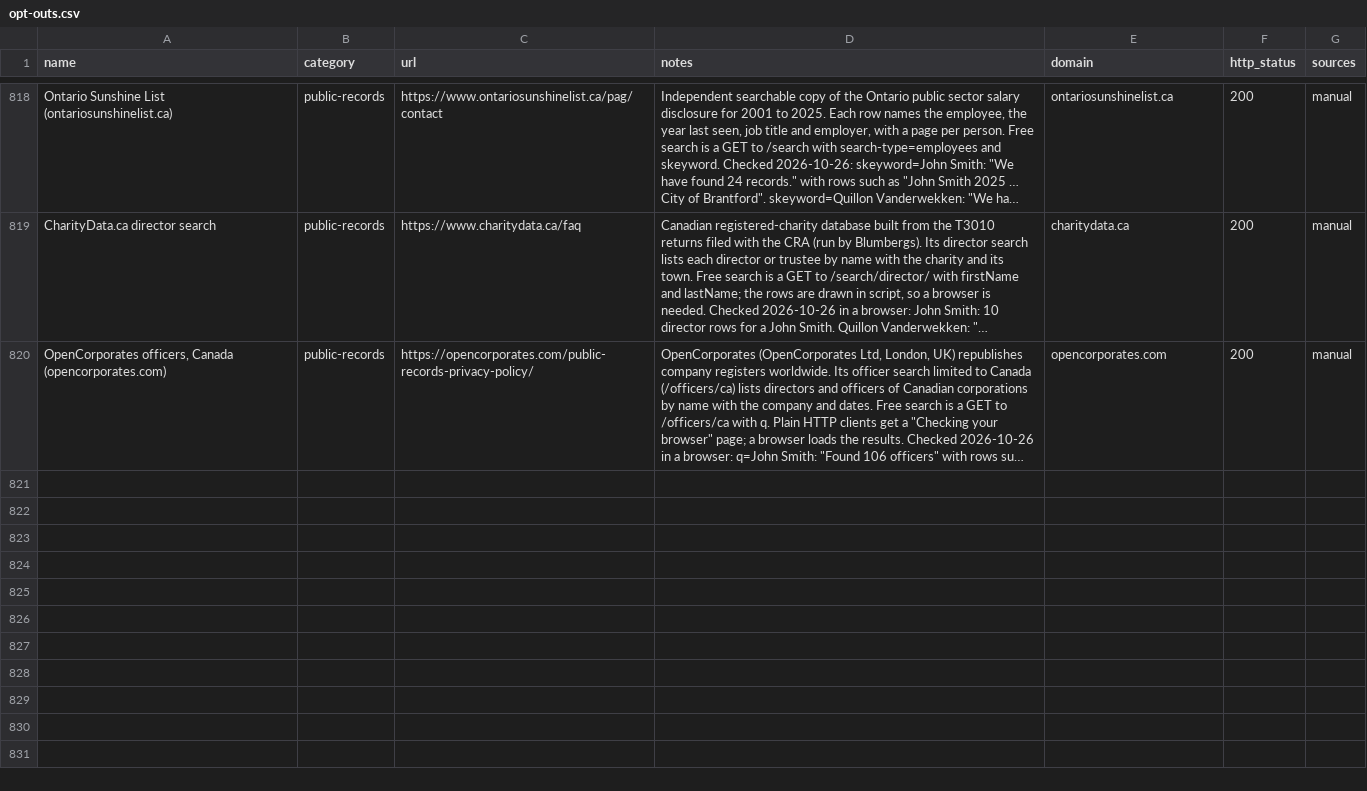
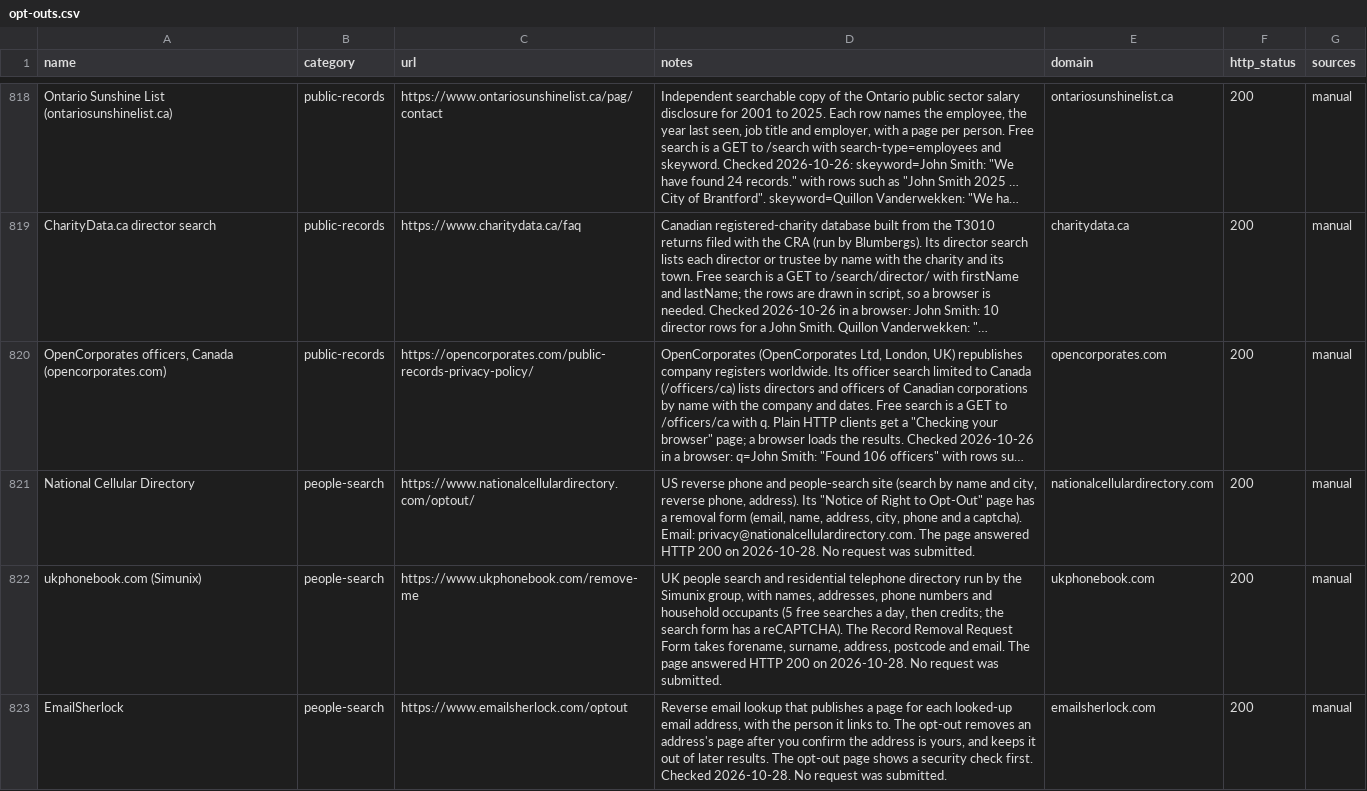
Before and after one commit to cvs0/data-brokers-list, a CSV file: opt-outs.csv, drawn as a sheet; only a part is shown, gaps mark what is left out; long unchanged cells end in …; the diff names each change by its address in the sheet, - before the commit and + after, or states it on an @@ line.

Commit message:
Add National Cellular Directory, ukphonebook.com and EmailSherlock (#50)

```diff
--- a/opt-outs.csv
+++ b/opt-outs.csv
+row 821: National Cellular Directory | people-search | https://www.nationalcellulardirectory.com/optout/ | US reverse phone and people-search site (search by name and city, reverse phone, address). Its "Notice of Right to Opt-Out" page has a removal form (email, name, address, city, phone and a captcha). Email: privacy@nationalcellulardirectory.com. The page answered HTTP 200 on 2026-10-28. No request was submitted. | nationalcellulardirectory.com | 200 | manual
+row 822: ukphonebook.com (Simunix) | people-search | https://www.ukphonebook.com/remove-me | UK people search and residential telephone directory run by the Simunix group, with names, addresses, phone numbers and household occupants (5 free searches a day, then credits; the search form has a reCAPTCHA). The Record Removal Request Form takes forename, surname, address, postcode and email. The page answered HTTP 200 on 2026-10-28. No request was submitted. | ukphonebook.com | 200 | manual
+row 823: EmailSherlock | people-search | https://www.emailsherlock.com/optout | Reverse email lookup that publishes a page for each looked-up email address, with the person it links to. The opt-out removes an address's page after you confirm the address is yours, and keeps it out of later results. The opt-out page shows a security check first. Checked 2026-10-28. No request was submitted. | emailsherlock.com | 200 | manual
```
Also changed, not shown: data/v1/catalog-ids.csv, data/v3/brokers.csv, 12 other files.
